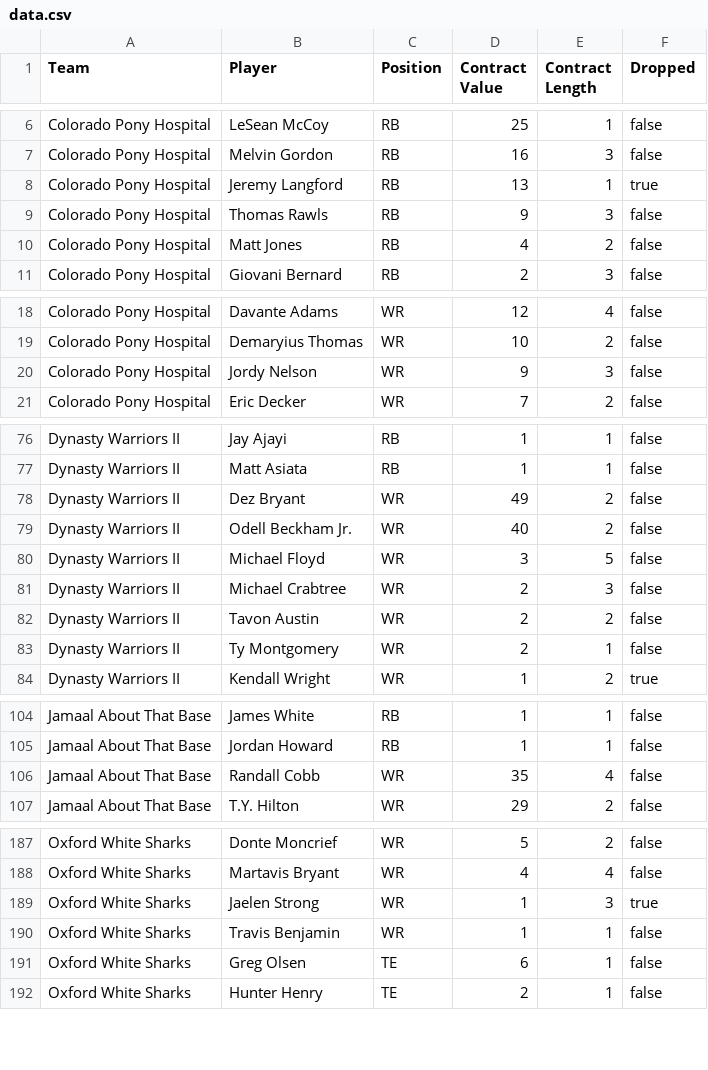
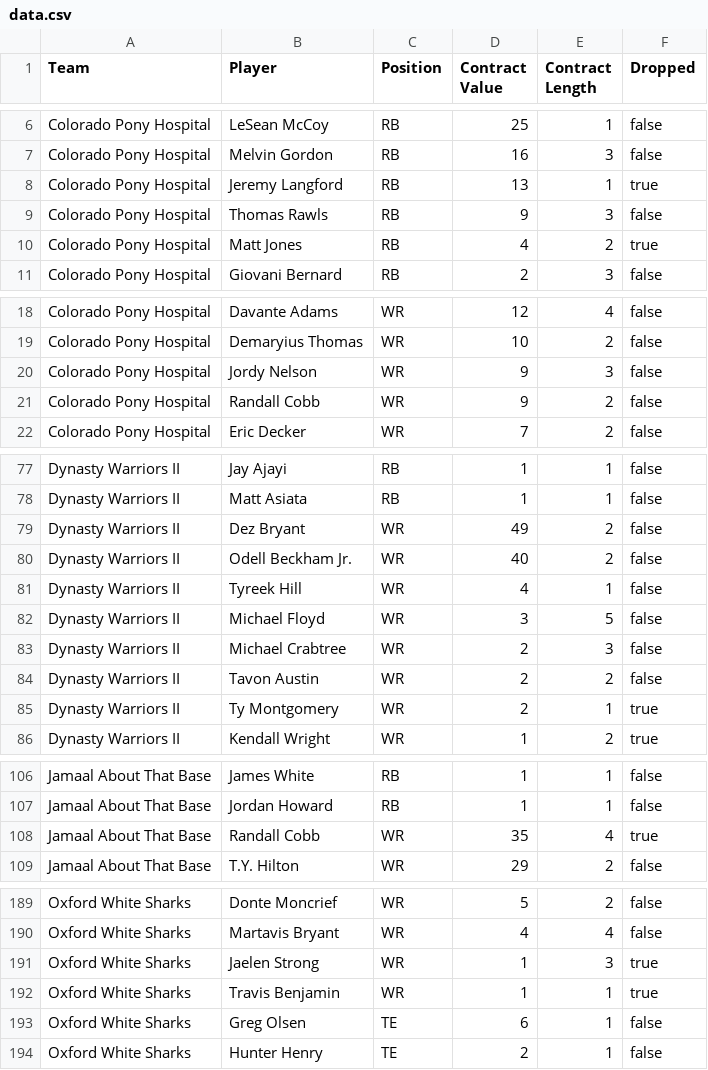
Before and after one commit to moyden/moyden.github.io, a CSV file: dynasty/data.csv, drawn as a sheet; only a part is shown, gaps mark what is left out.

```diff
--- a/dynasty/data.csv
+++ b/dynasty/data.csv
@@ -9,3 +9,3 @@ Colorado Pony Hospital,Jeremy Langford,RB,13,1,true
 Colorado Pony Hospital,Thomas Rawls,RB,9,3,false
-Colorado Pony Hospital,Matt Jones,RB,4,2,false
+Colorado Pony Hospital,Matt Jones,RB,4,2,true
 Colorado Pony Hospital,Giovani Bernard,RB,2,3,false
@@ -20,2 +20,3 @@ Colorado Pony Hospital,Demaryius Thomas,WR,10,2,false
 Colorado Pony Hospital,Jordy Nelson,WR,9,3,false
+Colorado Pony Hospital,Randall Cobb,WR,9,2,false
 Colorado Pony Hospital,Eric Decker,WR,7,2,false
@@ -79,2 +80,3 @@ Dynasty Warriors II,Dez Bryant,WR,49,2,false
 Dynasty Warriors II,Odell Beckham Jr.,WR,40,2,false
+Dynasty Warriors II,Tyreek Hill,WR,4,1,false
 Dynasty Warriors II,Michael Floyd,WR,3,5,false
@@ -82,3 +84,3 @@ Dynasty Warriors II,Michael Crabtree,WR,2,3,false
 Dynasty Warriors II,Tavon Austin,WR,2,2,false
-Dynasty Warriors II,Ty Montgomery,WR,2,1,false
+Dynasty Warriors II,Ty Montgomery,WR,2,1,true
 Dynasty Warriors II,Kendall Wright,WR,1,2,true
@@ -105,3 +107,3 @@ Jamaal About That Base,James White,RB,1,1,false
 Jamaal About That Base,Jordan Howard,RB,1,1,false
-Jamaal About That Base,Randall Cobb,WR,35,4,false
+Jamaal About That Base,Randall Cobb,WR,35,4,true
 Jamaal About That Base,T.Y. Hilton,WR,29,2,false
@@ -189,3 +191,3 @@ Oxford White Sharks,Martavis Bryant,WR,4,4,false
 Oxford White Sharks,Jaelen Strong,WR,1,3,true
-Oxford White Sharks,Travis Benjamin,WR,1,1,false
+Oxford White Sharks,Travis Benjamin,WR,1,1,true
 Oxford White Sharks,Greg Olsen,TE,6,1,false
```
Also changed, not shown: 11 other files.
